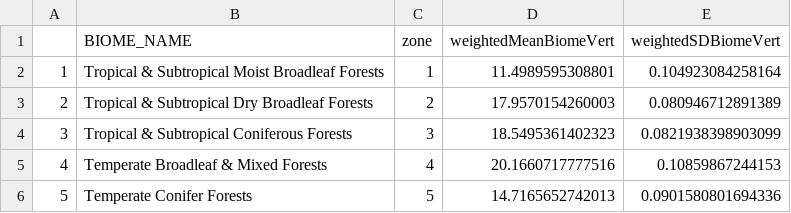
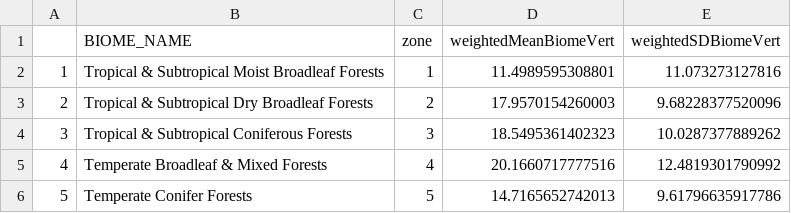
Before and after one commit to jbukoski/RestorationMetaAnalysis, a CSV file: R/weightedBiomeStats.vertebrates.csv, drawn as a sheet.

```diff
--- a/R/weightedBiomeStats.vertebrates.csv
+++ b/R/weightedBiomeStats.vertebrates.csv
@@ -1,6 +1,6 @@
 "","BIOME_NAME","zone","weightedMeanBiomeVert","weightedSDBiomeVert"
-"1","Tropical & Subtropical Moist Broadleaf Forests",1,11.4989595308801,0.104923084258164
-"2","Tropical & Subtropical Dry Broadleaf Forests",2,17.9570154260003,0.080946712891389
-"3","Tropical & Subtropical Coniferous Forests",3,18.5495361402323,0.0821938398903099
-"4","Temperate Broadleaf & Mixed Forests",4,20.1660717777516,0.10859867244153
-"5","Temperate Conifer Forests",5,14.7165652742013,0.0901580801694336
+"1","Tropical & Subtropical Moist Broadleaf Forests",1,11.4989595308801,11.073273127816
+"2","Tropical & Subtropical Dry Broadleaf Forests",2,17.9570154260003,9.68228377520096
+"3","Tropical & Subtropical Coniferous Forests",3,18.5495361402323,10.0287377889262
+"4","Temperate Broadleaf & Mixed Forests",4,20.1660717777516,12.4819301790992
+"5","Temperate Conifer Forests",5,14.7165652742013,9.61796635917786
```
Also changed, not shown: R/BiomeStats.vertebrates.csv, R/CountryStats.Invertebrates.csv, 7 other files.
